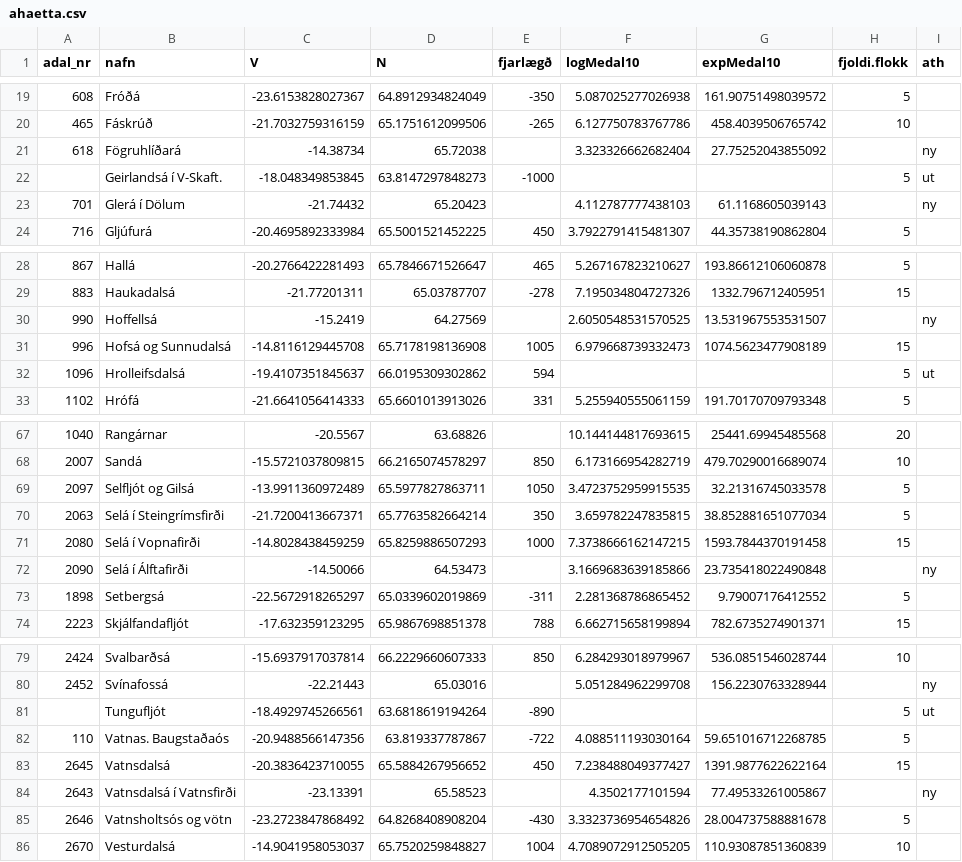
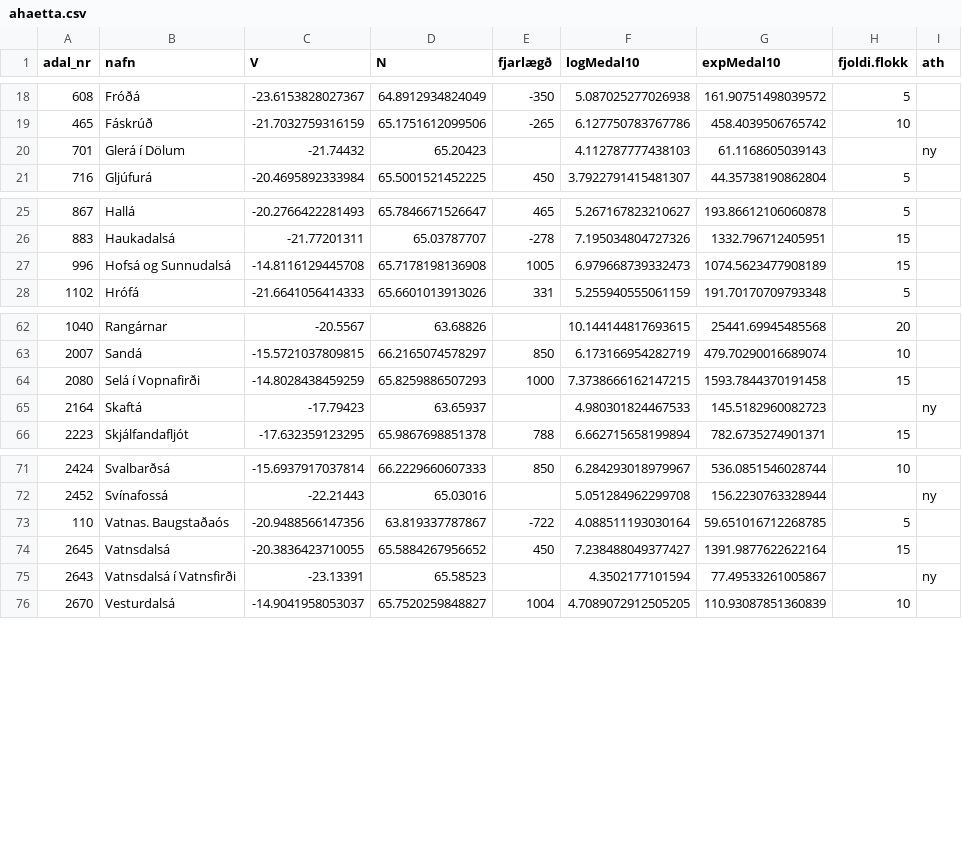
Before and after one commit to Hafro/Villtir-laxastofnar, a CSV file: ahaetta.csv, drawn as a sheet; only a part is shown, gaps mark what is left out; the diff covers the shown part only.

```diff
--- a/ahaetta.csv
+++ b/ahaetta.csv
@@ -20,4 +19,2 @@
 465,"Fáskrúð",-21.7032759316159,65.1751612099506,-265,6.127750783767786,458.4039506765742,10,""
-618,"Fögruhlíðará",-14.38734,65.72038,,3.323326662682404,27.75252043855092,,"ny"
-,"Geirlandsá í V-Skaft.",-18.048349853845,63.8147297848273,-1000,,,5,"ut"
 701,"Glerá í Dölum",-21.74432,65.20423,,4.112787777438103,61.1168605039143,,"ny"
@@ -29,5 +26,3 @@
 883,"Haukadalsá",-21.77201311,65.03787707,-278,7.195034804727326,1332.796712405951,15,""
-990,"Hoffellsá",-15.2419,64.27569,,2.6050548531570525,13.531967553531507,,"ny"
 996,"Hofsá og Sunnudalsá",-14.8116129445708,65.7178198136908,1005,6.979668739332473,1074.5623477908189,15,""
-1096,"Hrolleifsdalsá",-19.4107351845637,66.0195309302862,594,,,5,"ut"
 1102,"Hrófá",-21.6641056414333,65.6601013913026,331,5.255940555061159,191.70170709793348,5,""
@@ -68,7 +63,4 @@
 2007,"Sandá",-15.5721037809815,66.2165074578297,850,6.173166954282719,479.70290016689074,10,""
-2097,"Selfljót og Gilsá",-13.9911360972489,65.5977827863711,1050,3.4723752959915535,32.21316745033578,5,""
-2063,"Selá í Steingrímsfirði",-21.7200413667371,65.7763582664214,350,3.659782247835815,38.852881651077034,5,""
 2080,"Selá í Vopnafirði",-14.8028438459259,65.8259886507293,1000,7.3738666162147215,1593.7844370191458,15,""
-2090,"Selá í Álftafirði",-14.50066,64.53473,,3.1669683639185866,23.735418022490848,,"ny"
-1898,"Setbergsá",-22.5672918265297,65.0339602019869,-311,2.281368786865452,9.79007176412552,5,""
+2164,"Skaftá",-17.79423,63.65937,,4.980301824467533,145.5182960082723,,"ny"
 2223,"Skjálfandafljót",-17.632359123295,65.9867698851378,788,6.662715658199894,782.6735274901371,15,""
@@ -80,3 +72,2 @@
 2452,"Svínafossá",-22.21443,65.03016,,5.051284962299708,156.2230763328944,,"ny"
-,"Tungufljót",-18.4929745266561,63.6818619194264,-890,,,5,"ut"
 110,"Vatnas. Baugstaðaós",-20.9488566147356,63.819337787867,-722,4.088511193030164,59.651016712268785,5,""
@@ -84,3 +75,2 @@
 2643,"Vatnsdalsá í Vatnsfirði",-23.13391,65.58523,,4.3502177101594,77.49533261005867,,"ny"
-2646,"Vatnsholtsós og vötn",-23.2723847868492,64.8268408908204,-430,3.3323736954654826,28.004737588881678,5,""
 2670,"Vesturdalsá",-14.9041958053037,65.7520259848827,1004,4.7089072912505205,110.93087851360839,10,""
```
Also changed, not shown: 1 removed row and 2 edited cells elsewhere in this file, ar.csv, 7 other files.
